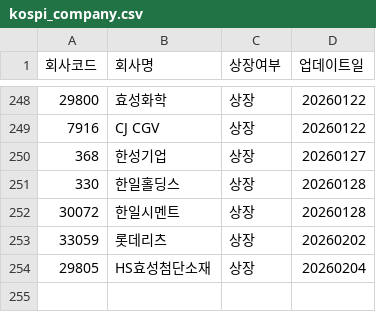
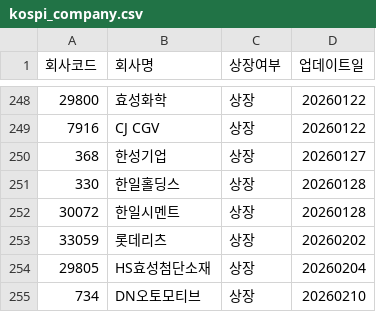
Before and after one commit to KRX-market/kindenglish-test, a CSV file: kospi_company.csv, drawn as a sheet; only a part is shown, gaps mark what is left out; the diff names each change by its address in the sheet, - before the commit and + after, or states it on an @@ line.

Commit message:
Update kospi_company.csv

```diff
--- a/kospi_company.csv
+++ b/kospi_company.csv
+row 255: 734 | DN오토모티브 | 상장 | 20260210
```
